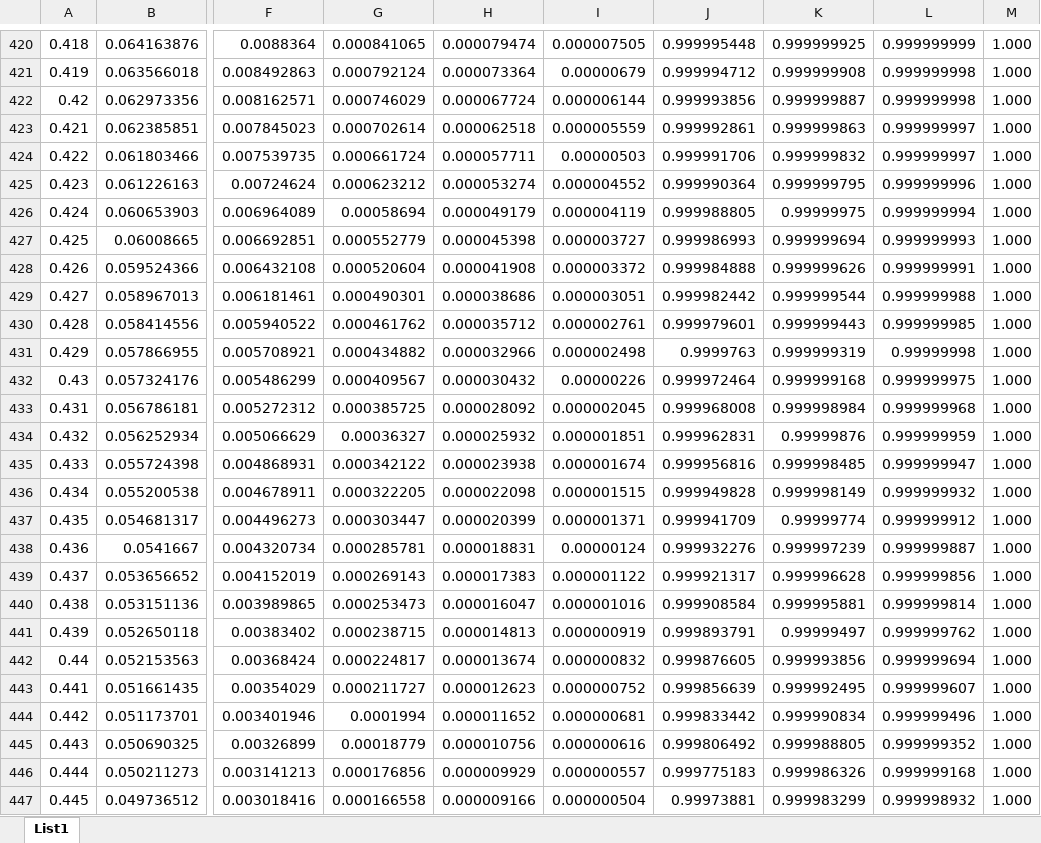
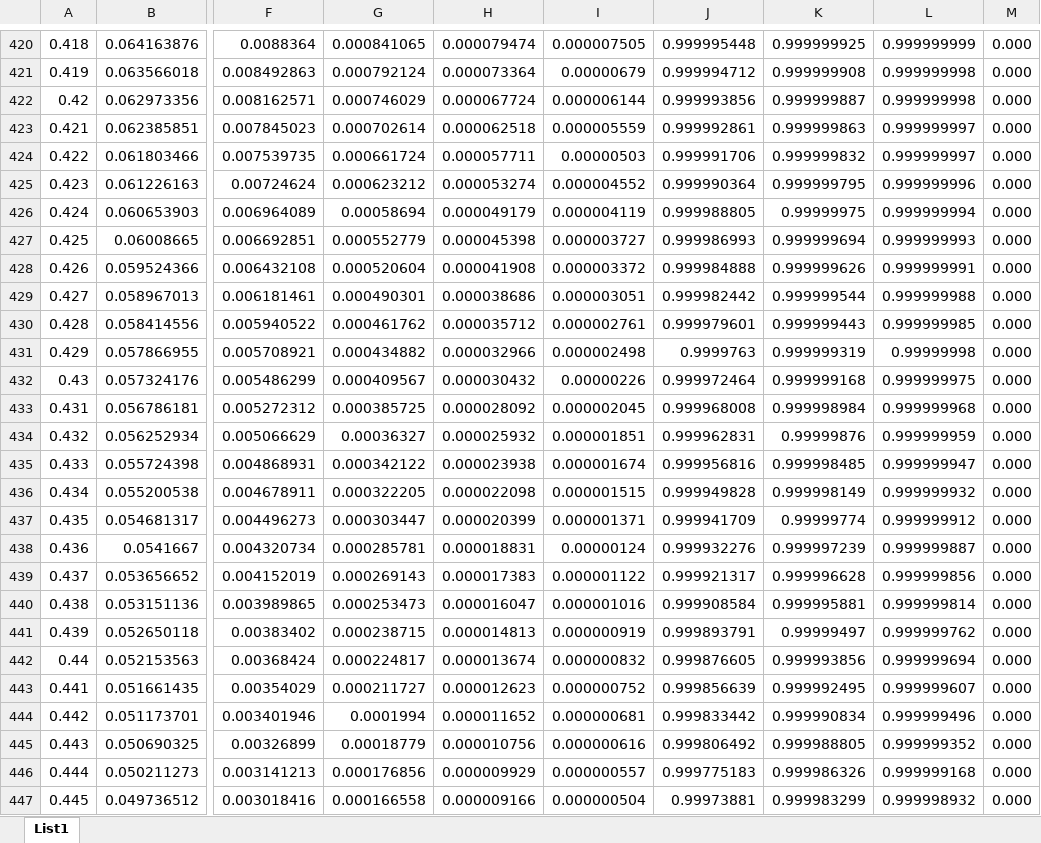
Before and after one commit to frantisek901/Spirals, an Excel workbook: Milano/sigmoid.xlsx, sheet List1, drawn as a sheet; only a part is shown, gaps mark what is left out; values as stored, in another font and other column widths than the file's, no borders; charts and pictures not drawn; the diff covers the shown part only; the diff names each change by its address in the sheet, - before the commit and + after, or states it on an @@ line.

```diff
--- a/Milano/sigmoid.xlsx (sheet List1)
+++ b/Milano/sigmoid.xlsx (sheet List1)
-M420:M447: 1.000
+M420:M447: 0.000
```
Also changed, not shown: 93 edited cells elsewhere in this sheet, charts or pictures.
